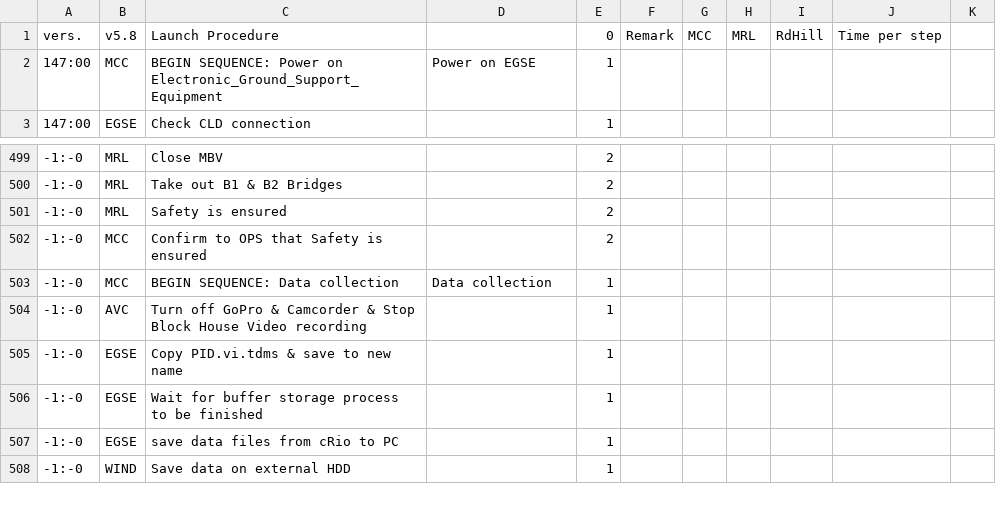
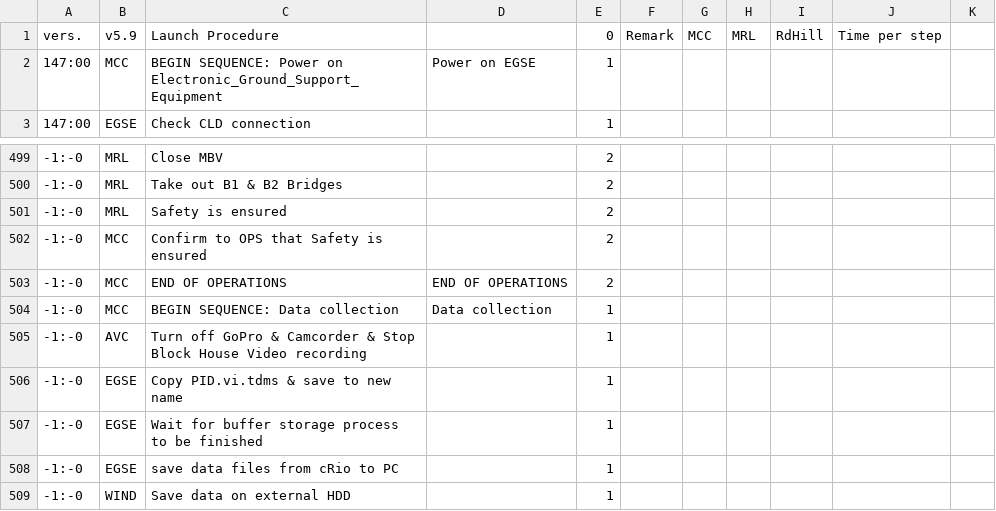
Before and after one commit to b1noc/procedure, a CSV file: LaunchProcedure.csv, drawn as a sheet; only a part is shown, gaps mark what is left out.

Commit message:
End of operations added

```diff
--- a/LaunchProcedure.csv
+++ b/LaunchProcedure.csv
@@ -1,2 +1,2 @@
-vers.;v5.8;Launch Procedure;;0;Remark;MCC;MRL;RdHill;Time per step;
+vers.;v5.9;Launch Procedure;;0;Remark;MCC;MRL;RdHill;Time per step;
 147:00;MCC;BEGIN SEQUENCE: Power on Electronic_Ground_Support_Equipment;Power on EGSE;1;;;;;;
@@ -504,2 +504,3 @@ vers.;v5.8;Launch Procedure;;0;Remark;MCC;MRL;RdHill;Time per step;
 -1:-0;MCC;Confirm to OPS that Safety is ensured;;2;;;;;;
+-1:-0;MCC;END OF OPERATIONS;END OF OPERATIONS;2;;;;;;
 -1:-0;MCC;BEGIN SEQUENCE: Data collection;Data collection;1;;;;;;
```
Also changed, not shown: AbortProcedure.csv, PassivationProcedure.csv.
